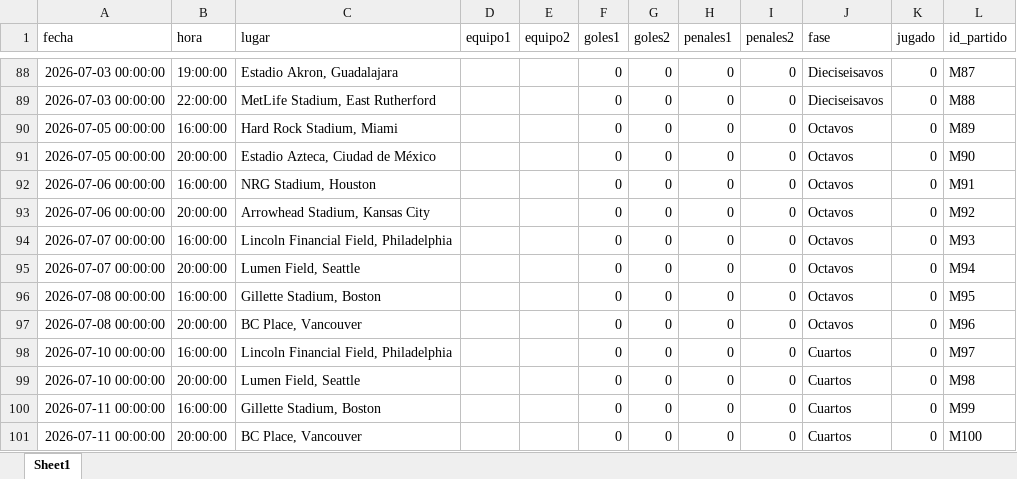
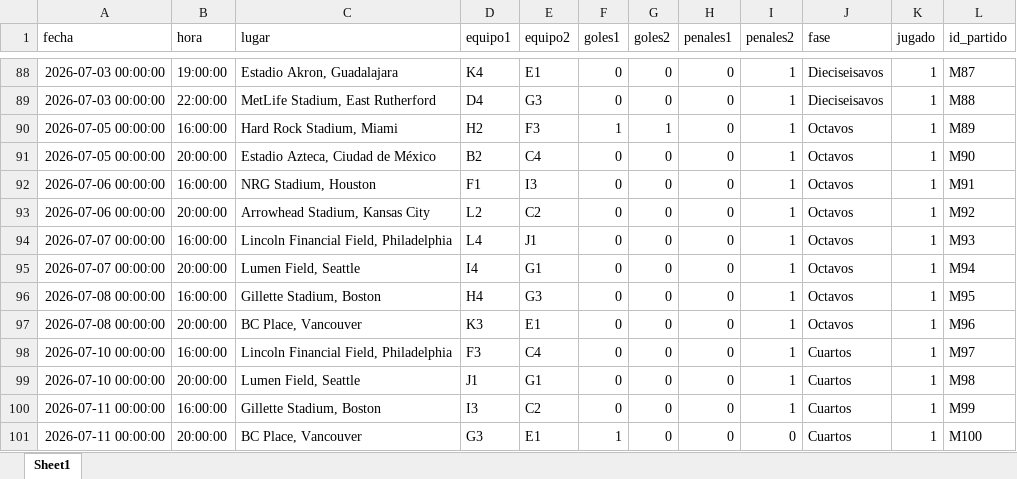
Before and after one commit to amirxdxdd/algo-2-tp, an Excel workbook: data/partidos.xlsx, sheet Sheet1, drawn as a sheet; only a part is shown, gaps mark what is left out; values as stored, in another font and other column widths than the file's, no borders; the diff covers the shown part only; the diff names each change by its address in the sheet, - before the commit and + after, or states it on an @@ line.

```diff
--- a/data/partidos.xlsx (sheet Sheet1)
+++ b/data/partidos.xlsx (sheet Sheet1)
-D88 (equipo1): (empty)
+D88 (equipo1): K4
-E88 (equipo2): (empty)
+E88 (equipo2): E1
-I88:I100 (penales2): 0
+I88:I100 (penales2): 1
-K88:K101 (jugado): 0
+K88:K101 (jugado): 1
-D89 (equipo1): (empty)
+D89 (equipo1): D4
-E89 (equipo2): (empty)
+E89 (equipo2): G3
-D90 (equipo1): (empty)
+D90 (equipo1): H2
-E90 (equipo2): (empty)
+E90 (equipo2): F3
-F90 (goles1): 0
+F90 (goles1): 1
-G90 (goles2): 0
+G90 (goles2): 1
-D91 (equipo1): (empty)
+D91 (equipo1): B2
-E91 (equipo2): (empty)
+E91 (equipo2): C4
-D92 (equipo1): (empty)
+D92 (equipo1): F1
-E92 (equipo2): (empty)
+E92 (equipo2): I3
-D93 (equipo1): (empty)
+D93 (equipo1): L2
-E93 (equipo2): (empty)
+E93 (equipo2): C2
-D94 (equipo1): (empty)
+D94 (equipo1): L4
-E94 (equipo2): (empty)
+E94 (equipo2): J1
-D95 (equipo1): (empty)
+D95 (equipo1): I4
-E95 (equipo2): (empty)
+E95 (equipo2): G1
-D96 (equipo1): (empty)
+D96 (equipo1): H4
-E96 (equipo2): (empty)
+E96 (equipo2): G3
-D97 (equipo1): (empty)
+D97 (equipo1): K3
-E97 (equipo2): (empty)
+E97 (equipo2): E1
-D98 (equipo1): (empty)
+D98 (equipo1): F3
-E98 (equipo2): (empty)
+E98 (equipo2): C4
-D99 (equipo1): (empty)
+D99 (equipo1): J1
-E99 (equipo2): (empty)
+E99 (equipo2): G1
-D100 (equipo1): (empty)
+D100 (equipo1): I3
-E100 (equipo2): (empty)
+E100 (equipo2): C2
-D101 (equipo1): (empty)
+D101 (equipo1): G3
-E101 (equipo2): (empty)
+E101 (equipo2): E1
-F101 (goles1): 0
+F101 (goles1): 1
```
Also changed, not shown: 91 edited cells elsewhere in this sheet, 2 other files.
